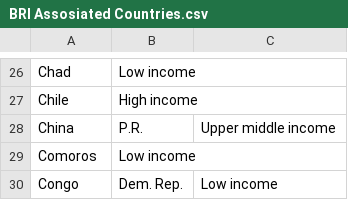
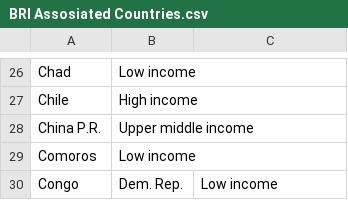
Before and after one commit to DonJuan2001/Bases_de_datos, a CSV file: BRI Assosiated Countries.csv, drawn as a sheet; only a part is shown, gaps mark what is left out; removed rows and columns are numbered as before the commit, all else as after; the diff names each change by its address in the sheet, - before the commit and + after, or states it on an @@ line.

Commit message:
Update BRI Assosiated Countries.csv

```diff
--- a/BRI Assosiated Countries.csv
+++ b/BRI Assosiated Countries.csv
-row 28: China | P.R. | Upper middle income
+row 28: China P.R. | Upper middle income
```
